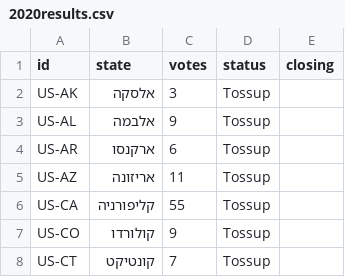
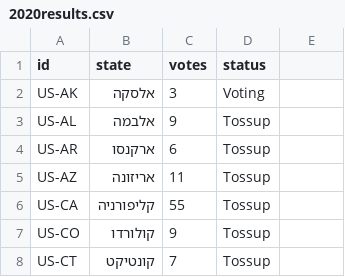
Before and after one commit to Nir-0z/USA, a CSV file: ElectoralMap/2020results.csv, drawn as a sheet; only a part is shown; the diff names each change by its address in the sheet, - before the commit and + after, or states it on an @@ line.

Commit message:
Update 2020results.csv

```diff
--- a/ElectoralMap/2020results.csv
+++ b/ElectoralMap/2020results.csv
-E1: closing
+E1: (empty)
-D2 (status): Tossup
+D2 (status): Voting
```
